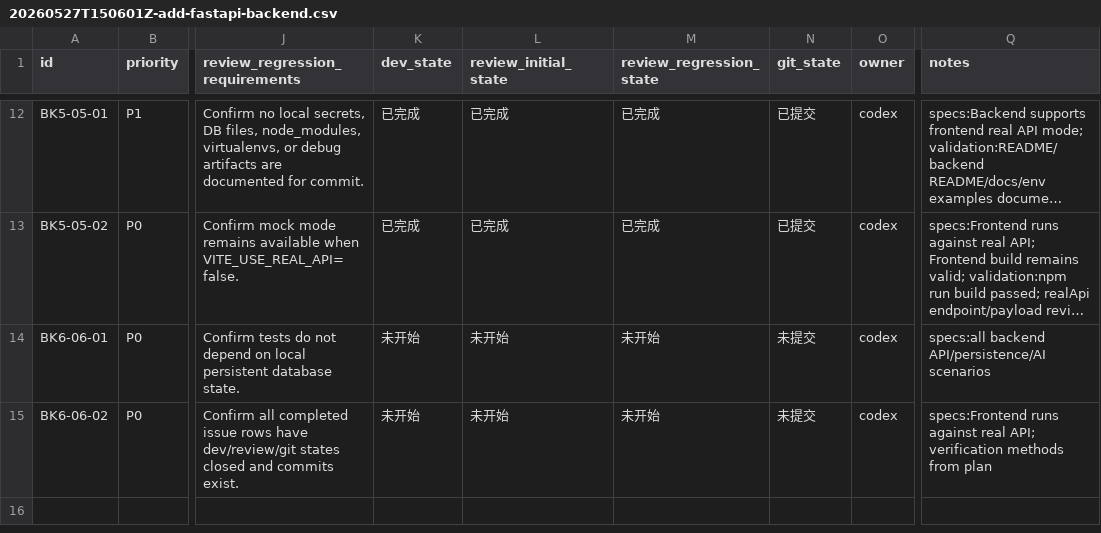
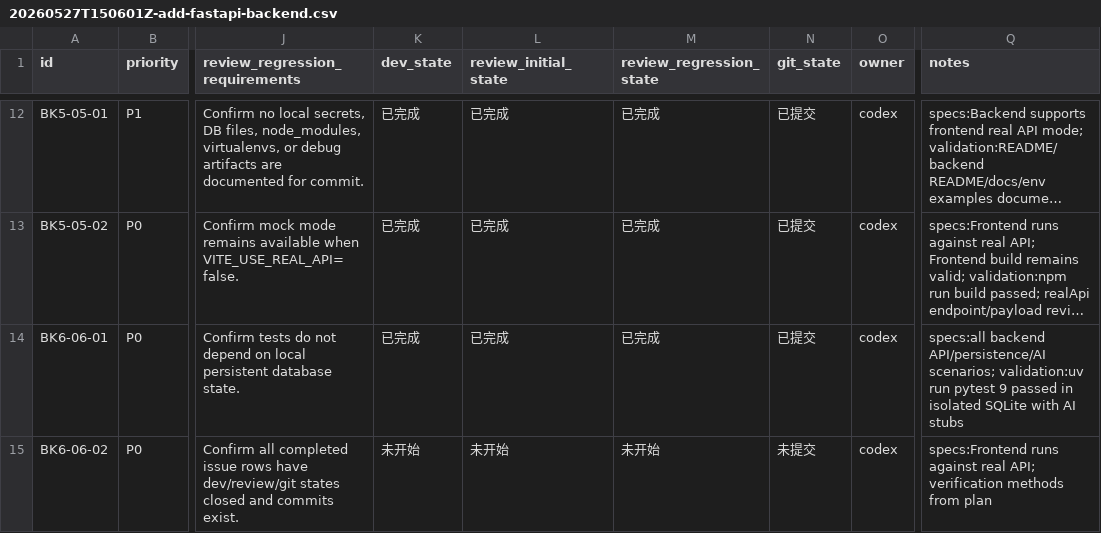
Before and after one commit to hhhx-lab/the-steel, a CSV file: issues/20260527T150601Z-add-fastapi-backend.csv, drawn as a sheet; only a part is shown, gaps mark what is left out; long unchanged cells end in …; the diff names each change by its address in the sheet, - before the commit and + after, or states it on an @@ line.

```diff
--- a/issues/20260527T150601Z-add-fastapi-backend.csv
+++ b/issues/20260527T150601Z-add-fastapi-backend.csv
-K14 (dev_state): 未开始
+K14 (dev_state): 已完成
-L14 (review_initial_state): 未开始
+L14 (review_initial_state): 已完成
-M14 (review_regression_state): 未开始
+M14 (review_regression_state): 已完成
-N14 (git_state): 未提交
+N14 (git_state): 已提交
-Q14 (notes): …backend API/persistence/AI scenarios
+Q14 (notes): …backend API/persistence/AI scenarios; validation:uv run pytest 9 passed in isolated SQLite with AI stubs
```
Also changed, not shown: 6 other files.
